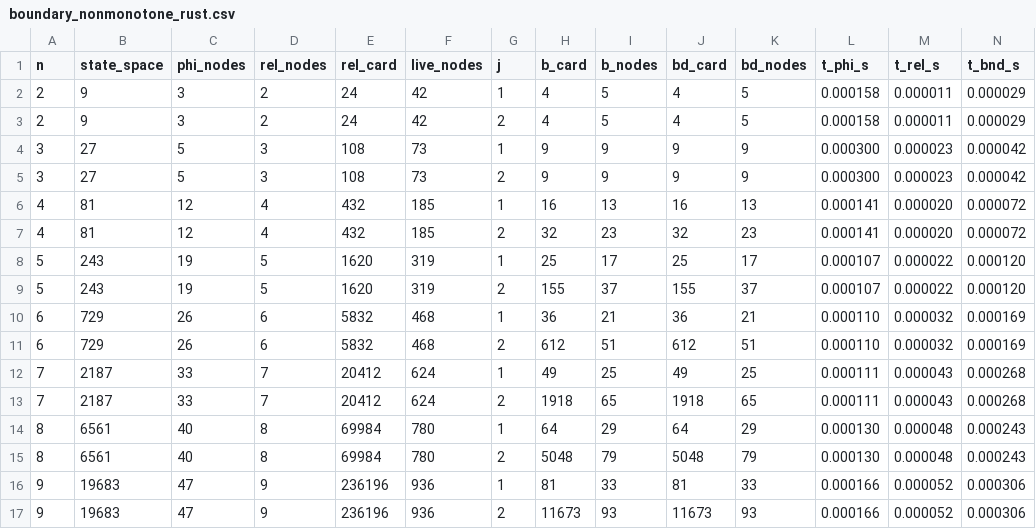
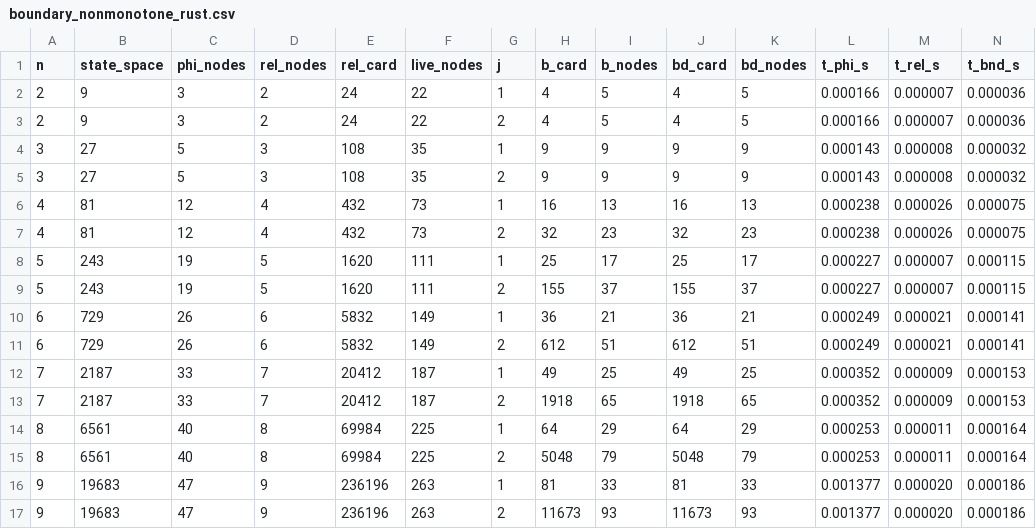
Before and after one commit to MssReliab/relib-rs, a CSV file: mxdcore/results/boundary_nonmonotone_rust.csv, drawn as a sheet; only a part is shown; the diff covers the shown part only.

Commit message:
mxdcore: make the boundary pipeline fast (#13)
Three changes, in the order a measurement found them. Every result is unchanged --
the committed CSVs are byte-identical apart from timings and live_nodes -- and
examples/bench_boundary.rs is the harness that located each one.

The boundary no longer materialises the product. R ∩ (L × U) was
and_rel(cross(L, U), R), and the product is dense exactly where the intersection
is sparse: at 60 components of five states, cross alone was 451 ms of a 454 ms
boundary, building 23,072 nodes for a result of 2,763. Descending L, U and R
together skips a cell unless the relation admits that transition AND the source
is in L AND the target is in U. ~50-68x on that case, 1.2-3.4x on the others. Its
memo is a BddHashMap rather than the shared ComputeCache because the key is
(lower, upper, rel, level) -- four words where that table holds three.

Relation families are built directly instead of by repeated union. The structure
is a chain: at each component, either it takes an admitted step and everything
below is the identity, or it holds and something below stepped. So the whole
relation is k node creations and no apply at all -- ~480x (13.9 ms -> 29 µs), and
the arena shrinks 3.5-6.4x because no intermediates are created. Verified by
building both ways and asserting the SAME NODE across five shapes and three
families; diagrams are canonical and hash-consed, so that is exact equality of
meaning rather than a sample of it.

The hot recursions read operand cells one at a time rather than collecting three
child vectors per call. Each recursive step needs &mut self, so no borrow survives
it and the collections bought nothing. boundary, post_image, pre_image: 1.2-1.5x.

live_nodes moves in the committed CSV again, as in #10 and for the same reason: it
counts the whole arena rather than any result. Here it drops, 2964 to 757 at n=22,
which is the point.

```diff
--- a/mxdcore/results/boundary_nonmonotone_rust.csv
+++ b/mxdcore/results/boundary_nonmonotone_rust.csv
@@ -1,17 +1,17 @@
 n,state_space,phi_nodes,rel_nodes,rel_card,live_nodes,j,b_card,b_nodes,bd_card,bd_nodes,t_phi_s,t_rel_s,t_bnd_s
-2,9,3,2,24,42,1,4,5,4,5,0.000158,0.000011,0.000029
-2,9,3,2,24,42,2,4,5,4,5,0.000158,0.000011,0.000029
-3,27,5,3,108,73,1,9,9,9,9,0.000300,0.000023,0.000042
-3,27,5,3,108,73,2,9,9,9,9,0.000300,0.000023,0.000042
-4,81,12,4,432,185,1,16,13,16,13,0.000141,0.000020,0.000072
-4,81,12,4,432,185,2,32,23,32,23,0.000141,0.000020,0.000072
-5,243,19,5,1620,319,1,25,17,25,17,0.000107,0.000022,0.000120
-5,243,19,5,1620,319,2,155,37,155,37,0.000107,0.000022,0.000120
-6,729,26,6,5832,468,1,36,21,36,21,0.000110,0.000032,0.000169
-6,729,26,6,5832,468,2,612,51,612,51,0.000110,0.000032,0.000169
-7,2187,33,7,20412,624,1,49,25,49,25,0.000111,0.000043,0.000268
-7,2187,33,7,20412,624,2,1918,65,1918,65,0.000111,0.000043,0.000268
-8,6561,40,8,69984,780,1,64,29,64,29,0.000130,0.000048,0.000243
-8,6561,40,8,69984,780,2,5048,79,5048,79,0.000130,0.000048,0.000243
-9,19683,47,9,236196,936,1,81,33,81,33,0.000166,0.000052,0.000306
-9,19683,47,9,236196,936,2,11673,93,11673,93,0.000166,0.000052,0.000306
+2,9,3,2,24,22,1,4,5,4,5,0.000166,0.000007,0.000036
+2,9,3,2,24,22,2,4,5,4,5,0.000166,0.000007,0.000036
+3,27,5,3,108,35,1,9,9,9,9,0.000143,0.000008,0.000032
+3,27,5,3,108,35,2,9,9,9,9,0.000143,0.000008,0.000032
+4,81,12,4,432,73,1,16,13,16,13,0.000238,0.000026,0.000075
+4,81,12,4,432,73,2,32,23,32,23,0.000238,0.000026,0.000075
+5,243,19,5,1620,111,1,25,17,25,17,0.000227,0.000007,0.000115
+5,243,19,5,1620,111,2,155,37,155,37,0.000227,0.000007,0.000115
+6,729,26,6,5832,149,1,36,21,36,21,0.000249,0.000021,0.000141
+6,729,26,6,5832,149,2,612,51,612,51,0.000249,0.000021,0.000141
+7,2187,33,7,20412,187,1,49,25,49,25,0.000352,0.000009,0.000153
+7,2187,33,7,20412,187,2,1918,65,1918,65,0.000352,0.000009,0.000153
+8,6561,40,8,69984,225,1,64,29,64,29,0.000253,0.000011,0.000164
+8,6561,40,8,69984,225,2,5048,79,5048,79,0.000253,0.000011,0.000164
+9,19683,47,9,236196,263,1,81,33,81,33,0.001377,0.000020,0.000186
+9,19683,47,9,236196,263,2,11673,93,11673,93,0.001377,0.000020,0.000186
```
Also changed, not shown: 104 edited cells elsewhere in this file, mxdcore/results/repair_restart_rust.csv, 5 other files.
